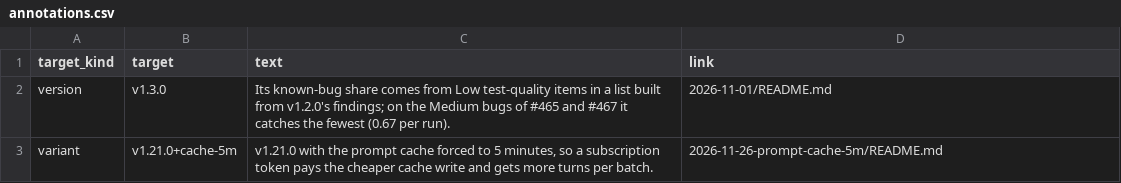
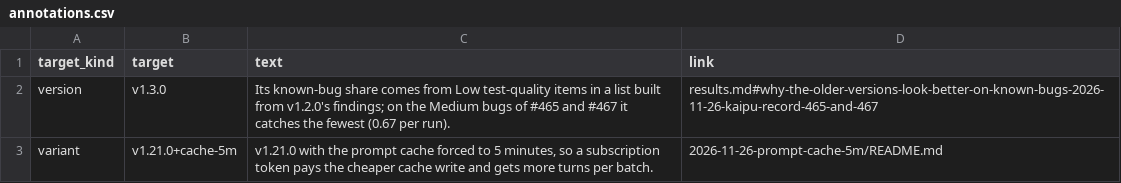
Before and after one commit to niway-dev/wachiman-benchmarks, a CSV file: dataset/annotations.csv, drawn as a sheet.

```diff
--- a/dataset/annotations.csv
+++ b/dataset/annotations.csv
@@ -1,3 +1,3 @@
 target_kind,target,text,link
-version,v1.3.0,"Its known-bug share comes from Low test-quality items in a list built from v1.2.0's findings; on the Medium bugs of #465 and #467 it catches the fewest (0.67 per run).",2026-11-01/README.md
+version,v1.3.0,"Its known-bug share comes from Low test-quality items in a list built from v1.2.0's findings; on the Medium bugs of #465 and #467 it catches the fewest (0.67 per run).",results.md#why-the-older-versions-look-better-on-known-bugs-2026-11-26-kaipu-record-465-and-467
 variant,v1.21.0+cache-5m,"v1.21.0 with the prompt cache forced to 5 minutes, so a subscription token pays the cheaper cache write and gets more turns per batch.",2026-11-26-prompt-cache-5m/README.md
```
